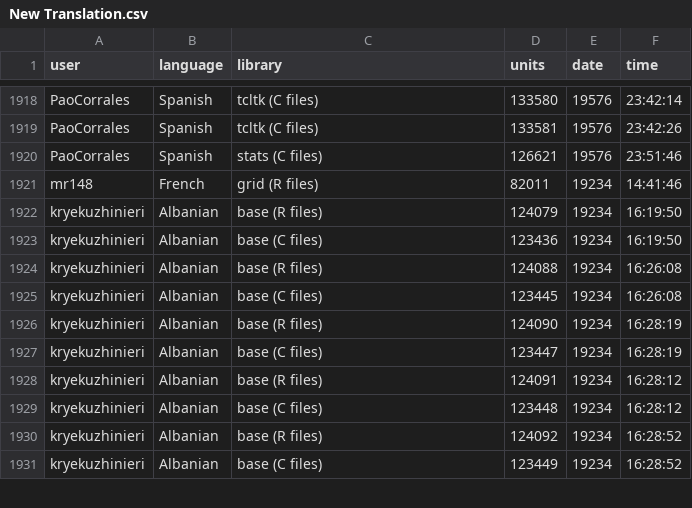
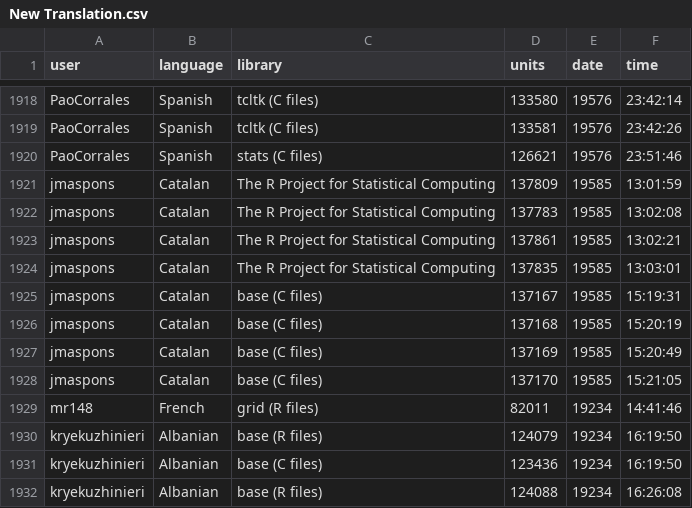
Before and after one commit to shrish-shete20/weblate, a CSV file: Recent Changes/New Translation.csv, drawn as a sheet; only a part is shown, gaps mark what is left out; the shorter side is filled out with more unchanged rows.

Commit message:
Updated changes Csv

```diff
--- a/Recent Changes/New Translation.csv
+++ b/Recent Changes/New Translation.csv
@@ -1920,2 +1920,10 @@ PaoCorrales,Spanish,tcltk (C files),133581,19576,23:42:26
 PaoCorrales,Spanish,stats (C files),126621,19576,23:51:46
+jmaspons,Catalan,The R Project for Statistical Computing,137809,19585,13:01:59
+jmaspons,Catalan,The R Project for Statistical Computing,137783,19585,13:02:08
+jmaspons,Catalan,The R Project for Statistical Computing,137861,19585,13:02:21
+jmaspons,Catalan,The R Project for Statistical Computing,137835,19585,13:03:01
+jmaspons,Catalan,base (C files),137167,19585,15:19:31
+jmaspons,Catalan,base (C files),137168,19585,15:20:19
+jmaspons,Catalan,base (C files),137169,19585,15:20:49
+jmaspons,Catalan,base (C files),137170,19585,15:21:05
 mr148,French,grid (R files),82011,19234,14:41:46
```
